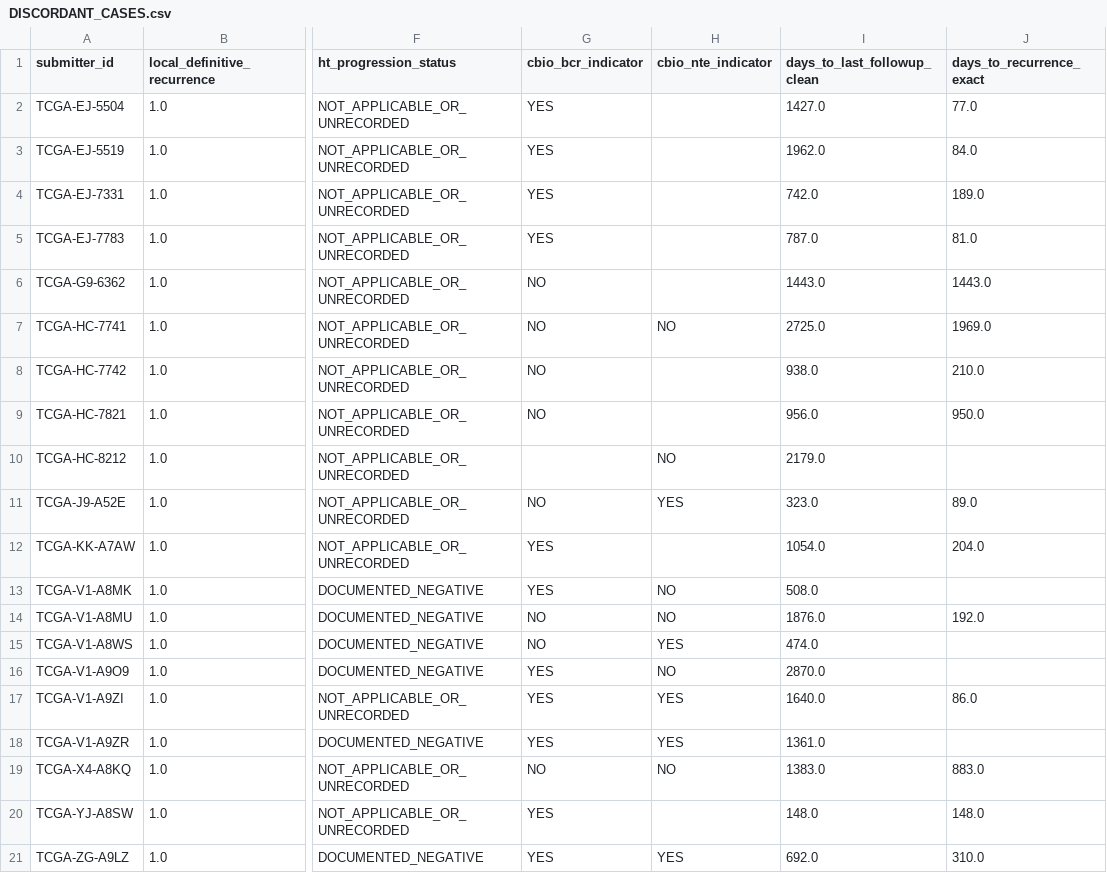
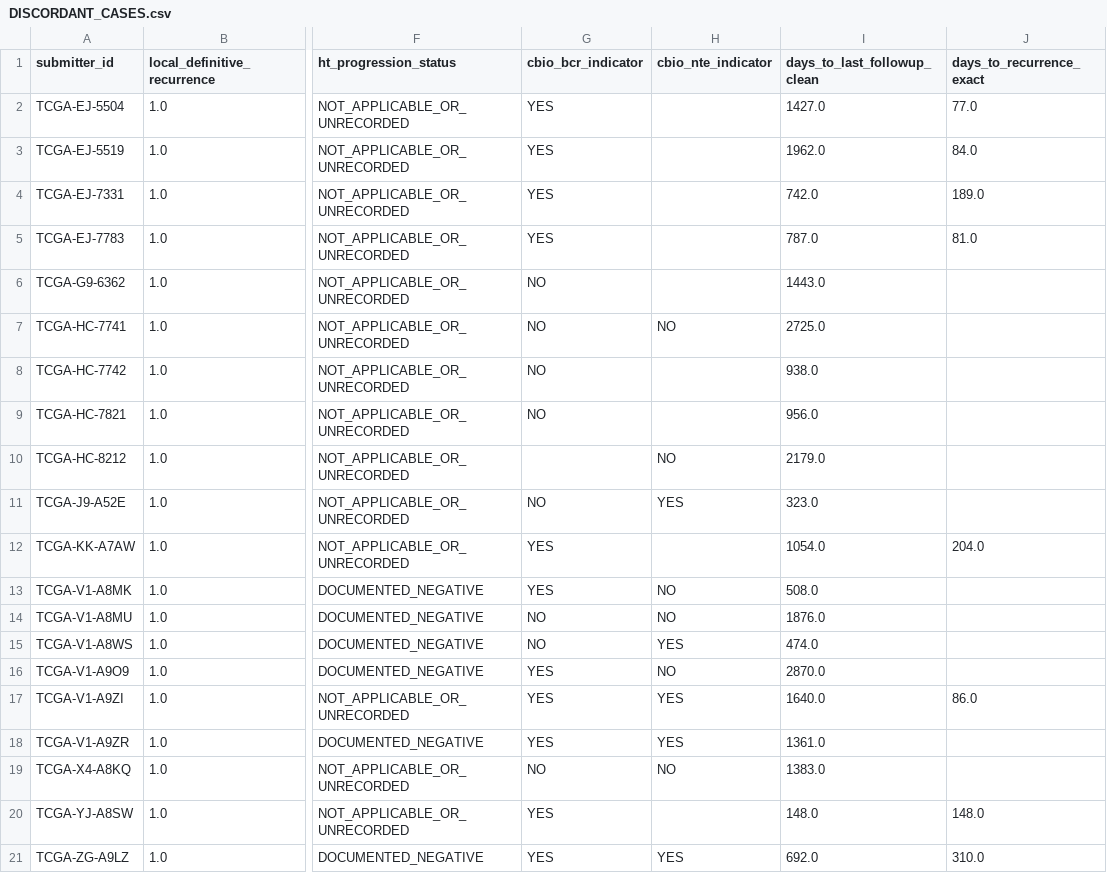
Before and after one commit to joshdrobert/tcga-prad, a CSV file: research/v2/DISCORDANT_CASES.csv, drawn as a sheet; only a part is shown, gaps mark what is left out; the diff names each change by its address in the sheet, - before the commit and + after, or states it on an @@ line.

```diff
--- a/research/v2/DISCORDANT_CASES.csv
+++ b/research/v2/DISCORDANT_CASES.csv
-J6 (days_to_recurrence_exact): 1443.0
+J6 (days_to_recurrence_exact): (empty)
-J7 (days_to_recurrence_exact): 1969.0
+J7 (days_to_recurrence_exact): (empty)
-J8 (days_to_recurrence_exact): 210.0
+J8 (days_to_recurrence_exact): (empty)
-J9 (days_to_recurrence_exact): 950.0
+J9 (days_to_recurrence_exact): (empty)
-J11 (days_to_recurrence_exact): 89.0
+J11 (days_to_recurrence_exact): (empty)
-J14 (days_to_recurrence_exact): 192.0
+J14 (days_to_recurrence_exact): (empty)
-J19 (days_to_recurrence_exact): 883.0
+J19 (days_to_recurrence_exact): (empty)
```
Also changed, not shown: tables/table_cbioportal_discordant_patients.csv, 9 other files.
